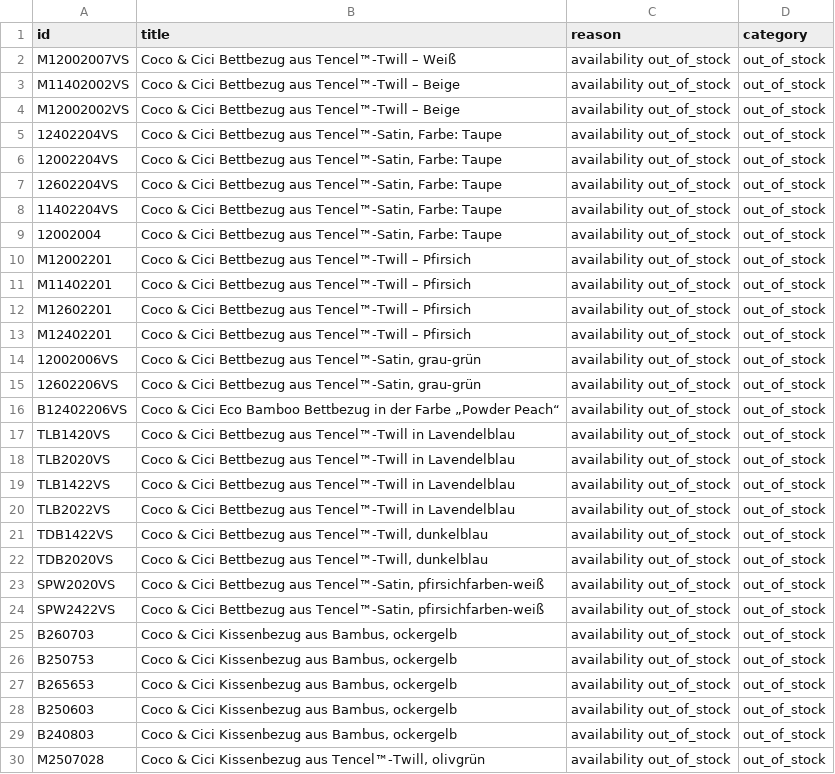
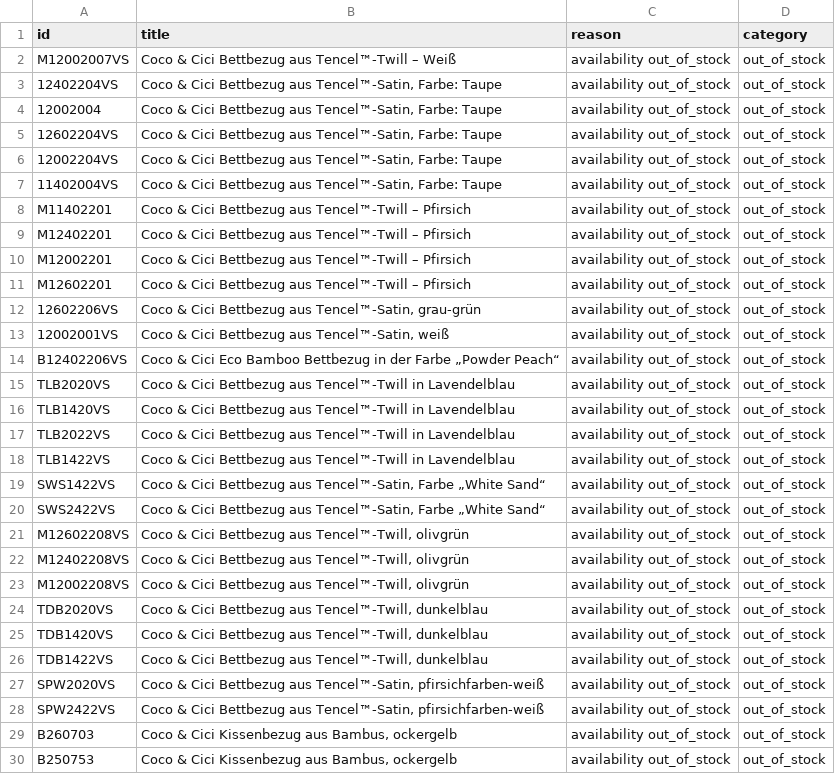
Before and after one commit to dstark-maison/mdc-merchant-feed-sync, a CSV file: data/idealo_feed_exclusions.csv, drawn as a sheet; only a part is shown; the shorter side is filled out with more unchanged rows; the diff covers the shown part only.

```diff
--- a/data/idealo_feed_exclusions.csv
+++ b/data/idealo_feed_exclusions.csv
@@ -2,22 +2,26 @@ id,title,reason,category
 M12002007VS,Coco & Cici Bettbezug aus Tencel™-Twill – Weiß,availability out_of_stock,out_of_stock
-M11402002VS,Coco & Cici Bettbezug aus Tencel™-Twill – Beige,availability out_of_stock,out_of_stock
-M12002002VS,Coco & Cici Bettbezug aus Tencel™-Twill – Beige,availability out_of_stock,out_of_stock
 12402204VS,"Coco & Cici Bettbezug aus Tencel™-Satin, Farbe: Taupe",availability out_of_stock,out_of_stock
+12002004,"Coco & Cici Bettbezug aus Tencel™-Satin, Farbe: Taupe",availability out_of_stock,out_of_stock
+12602204VS,"Coco & Cici Bettbezug aus Tencel™-Satin, Farbe: Taupe",availability out_of_stock,out_of_stock
 12002204VS,"Coco & Cici Bettbezug aus Tencel™-Satin, Farbe: Taupe",availability out_of_stock,out_of_stock
-12602204VS,"Coco & Cici Bettbezug aus Tencel™-Satin, Farbe: Taupe",availability out_of_stock,out_of_stock
-11402204VS,"Coco & Cici Bettbezug aus Tencel™-Satin, Farbe: Taupe",availability out_of_stock,out_of_stock
-12002004,"Coco & Cici Bettbezug aus Tencel™-Satin, Farbe: Taupe",availability out_of_stock,out_of_stock
+11402004VS,"Coco & Cici Bettbezug aus Tencel™-Satin, Farbe: Taupe",availability out_of_stock,out_of_stock
+M11402201,Coco & Cici Bettbezug aus Tencel™-Twill – Pfirsich,availability out_of_stock,out_of_stock
+M12402201,Coco & Cici Bettbezug aus Tencel™-Twill – Pfirsich,availability out_of_stock,out_of_stock
 M12002201,Coco & Cici Bettbezug aus Tencel™-Twill – Pfirsich,availability out_of_stock,out_of_stock
-M11402201,Coco & Cici Bettbezug aus Tencel™-Twill – Pfirsich,availability out_of_stock,out_of_stock
 M12602201,Coco & Cici Bettbezug aus Tencel™-Twill – Pfirsich,availability out_of_stock,out_of_stock
-M12402201,Coco & Cici Bettbezug aus Tencel™-Twill – Pfirsich,availability out_of_stock,out_of_stock
-12002006VS,"Coco & Cici Bettbezug aus Tencel™-Satin, grau-grün",availability out_of_stock,out_of_stock
 12602206VS,"Coco & Cici Bettbezug aus Tencel™-Satin, grau-grün",availability out_of_stock,out_of_stock
+12002001VS,"Coco & Cici Bettbezug aus Tencel™-Satin, weiß",availability out_of_stock,out_of_stock
 B12402206VS,Coco & Cici Eco Bamboo Bettbezug in der Farbe „Powder Peach“,availability out_of_stock,out_of_stock
+TLB2020VS,Coco & Cici Bettbezug aus Tencel™-Twill in Lavendelblau,availability out_of_stock,out_of_stock
 TLB1420VS,Coco & Cici Bettbezug aus Tencel™-Twill in Lavendelblau,availability out_of_stock,out_of_stock
-TLB2020VS,Coco & Cici Bettbezug aus Tencel™-Twill in Lavendelblau,availability out_of_stock,out_of_stock
+TLB2022VS,Coco & Cici Bettbezug aus Tencel™-Twill in Lavendelblau,availability out_of_stock,out_of_stock
 TLB1422VS,Coco & Cici Bettbezug aus Tencel™-Twill in Lavendelblau,availability out_of_stock,out_of_stock
-TLB2022VS,Coco & Cici Bettbezug aus Tencel™-Twill in Lavendelblau,availability out_of_stock,out_of_stock
+SWS1422VS,"Coco & Cici Bettbezug aus Tencel™-Satin, Farbe „White Sand“",availability out_of_stock,out_of_stock
+SWS2422VS,"Coco & Cici Bettbezug aus Tencel™-Satin, Farbe „White Sand“",availability out_of_stock,out_of_stock
+M12602208VS,"Coco & Cici Bettbezug aus Tencel™-Twill, olivgrün",availability out_of_stock,out_of_stock
+M12402208VS,"Coco & Cici Bettbezug aus Tencel™-Twill, olivgrün",availability out_of_stock,out_of_stock
+M12002208VS,"Coco & Cici Bettbezug aus Tencel™-Twill, olivgrün",availability out_of_stock,out_of_stock
+TDB2020VS,"Coco & Cici Bettbezug aus Tencel™-Twill, dunkelblau",availability out_of_stock,out_of_stock
+TDB1420VS,"Coco & Cici Bettbezug aus Tencel™-Twill, dunkelblau",availability out_of_stock,out_of_stock
 TDB1422VS,"Coco & Cici Bettbezug aus Tencel™-Twill, dunkelblau",availability out_of_stock,out_of_stock
-TDB2020VS,"Coco & Cici Bettbezug aus Tencel™-Twill, dunkelblau",availability out_of_stock,out_of_stock
 SPW2020VS,"Coco & Cici Bettbezug aus Tencel™-Satin, pfirsichfarben-weiß",availability out_of_stock,out_of_stock
```
Also changed, not shown: 2 removed rows elsewhere in this file, data/idealo_feed.csv, 1 other file.
